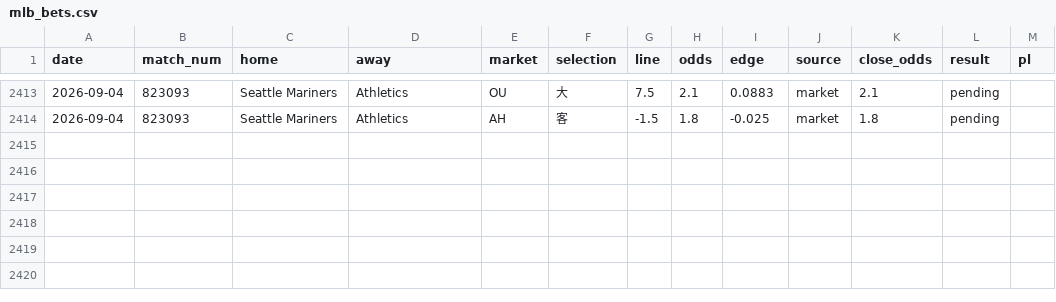
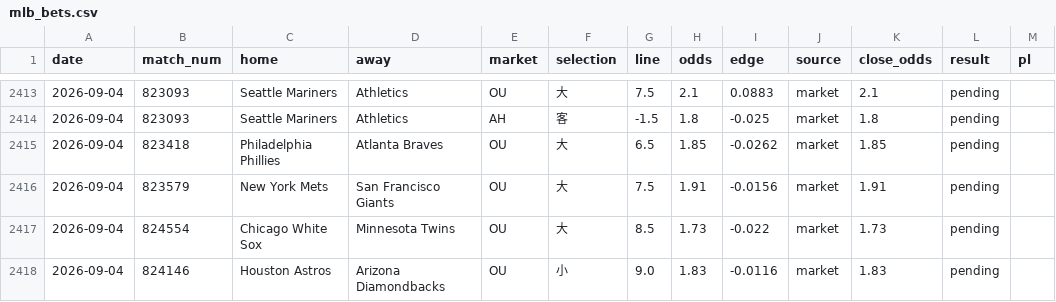
Before and after one commit to c49037027-svg/football, a CSV file: data/mlb_bets.csv, drawn as a sheet; only a part is shown, gaps mark what is left out; the diff names each change by its address in the sheet, - before the commit and + after, or states it on an @@ line.

```diff
--- a/data/mlb_bets.csv
+++ b/data/mlb_bets.csv
+row 2415: 2026-09-04 | 823418 | Philadelphia Phillies | Atlanta Braves | OU | 大 | 6.5 | 1.85 | -0.0262 | market | 1.85 | pending
+row 2416: 2026-09-04 | 823579 | New York Mets | San Francisco Giants | OU | 大 | 7.5 | 1.91 | -0.0156 | market | 1.91 | pending
+row 2417: 2026-09-04 | 824554 | Chicago White Sox | Minnesota Twins | OU | 大 | 8.5 | 1.73 | -0.022 | market | 1.73 | pending
+row 2418: 2026-09-04 | 824146 | Houston Astros | Arizona Diamondbacks | OU | 小 | 9.0 | 1.83 | -0.0116 | market | 1.83 | pending
```
Also changed, not shown: data/mlb_model_bets.csv, 1 other file.
